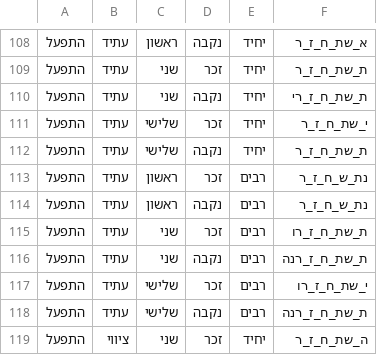
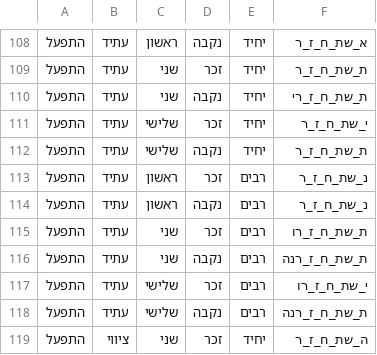
Before and after one commit to elazarg/root_verb_tables, a TSV file: 4/מרובעים_פשס/table.tsv, drawn as a sheet; only a part is shown, gaps mark what is left out.

```diff
--- a/4/מרובעים_פשס/table.tsv
+++ b/4/מרובעים_פשס/table.tsv
@@ -112,4 +112,4 @@
 התפעל	עתיד	שלישי	נקבה	יחיד	ת_שת_ח_ז_ר
-התפעל	עתיד	ראשון	זכר 	רבים	נת_ש_ח_ז_ר
-התפעל	עתיד	ראשון	נקבה	רבים	נת_ש_ח_ז_ר
+התפעל	עתיד	ראשון	זכר 	רבים	נ_שת_ח_ז_ר
+התפעל	עתיד	ראשון	נקבה	רבים	נ_שת_ח_ז_ר
 התפעל	עתיד	שני 	זכר 	רבים	ת_שת_ח_ז_רו
```
Also changed, not shown: 4/מרובעים_פת_לנ/table.tsv, 13 other files.
